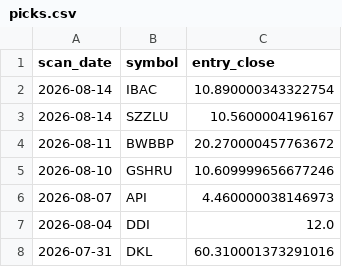
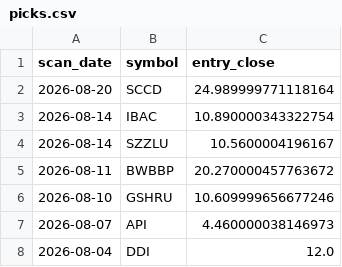
Before and after one commit to StockGem26/my-screener-site, a CSV file: docs/history/picks.csv, drawn as a sheet; only a part is shown; the shorter side is filled out with more unchanged rows; the diff names each change by its address in the sheet, - before the commit and + after, or states it on an @@ line.

```diff
--- a/docs/history/picks.csv
+++ b/docs/history/picks.csv
+row 2: 2026-08-20 | SCCD | 24.989999771118164
```
Also changed, not shown: 2 other files.
